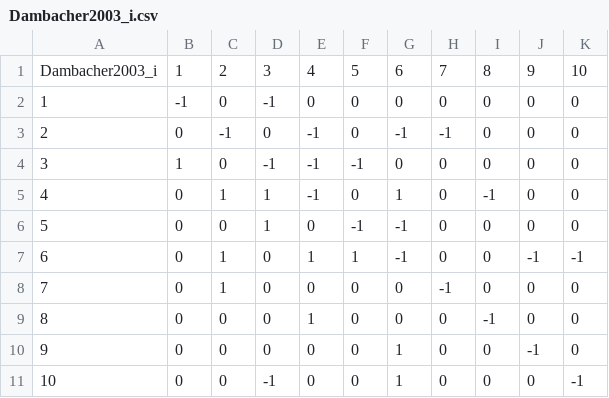
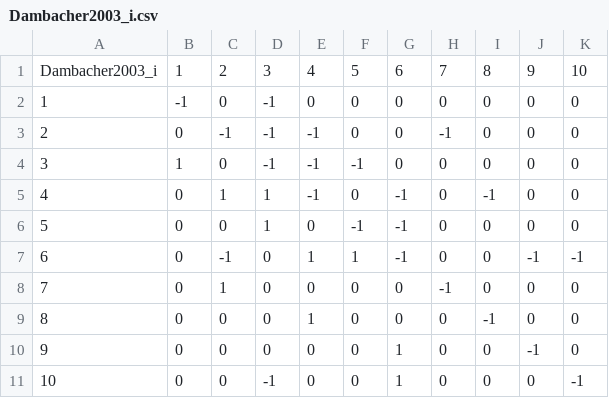
Before and after one commit to dkoslicki/PressPurt, a CSV file: ExampleJacobians/Qualitative/Dambacher2003_i.csv, drawn as a sheet.

```diff
--- a/ExampleJacobians/Qualitative/Dambacher2003_i.csv
+++ b/ExampleJacobians/Qualitative/Dambacher2003_i.csv
@@ -2,7 +2,7 @@ Dambacher2003_i,1,2,3,4,5,6,7,8,9,10
 1,-1,0,-1,0,0,0,0,0,0,0
-2,0,-1,0,-1,0,-1,-1,0,0,0
+2,0,-1,-1,-1,0,0,-1,0,0,0
 3,1,0,-1,-1,-1,0,0,0,0,0
-4,0,1,1,-1,0,1,0,-1,0,0
+4,0,1,1,-1,0,-1,0,-1,0,0
 5,0,0,1,0,-1,-1,0,0,0,0
-6,0,1,0,1,1,-1,0,0,-1,-1
+6,0,-1,0,1,1,-1,0,0,-1,-1
 7,0,1,0,0,0,0,-1,0,0,0
```
Also changed, not shown: ExampleJacobians/Qualitative/Dambacher2003_b.csv, ExampleJacobians/Qualitative/Dambacher2003_f.csv, 12 other files.
